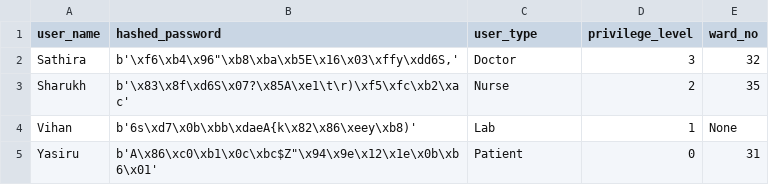
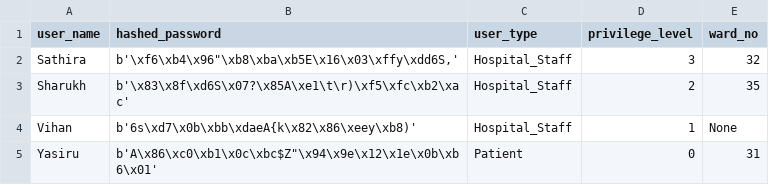
Before and after one commit to Sathira443/Security-Project, a CSV file: account.csv, drawn as a sheet.

```diff
--- a/account.csv
+++ b/account.csv
@@ -1,5 +1,5 @@
 user_name,hashed_password,user_type,privilege_level,ward_no
-Sathira,"b'\xf6\xb4\x96""\xb8\xba\xb5E\x16\x03\xffy\xdd6S,'",Doctor,3,32
-Sharukh,b'\x83\x8f\xd6S\x07?\x85A\xe1\t\r)\xf5\xfc\xb2\xac',Nurse,2,35
-Vihan,b'6s\xd7\x0b\xbb\xdaeA{k\x82\x86\xeey\xb8)',Lab,1,None
+Sathira,"b'\xf6\xb4\x96""\xb8\xba\xb5E\x16\x03\xffy\xdd6S,'",Hospital_Staff,3,32
+Sharukh,b'\x83\x8f\xd6S\x07?\x85A\xe1\t\r)\xf5\xfc\xb2\xac',Hospital_Staff,2,35
+Vihan,b'6s\xd7\x0b\xbb\xdaeA{k\x82\x86\xeey\xb8)',Hospital_Staff,1,None
 Yasiru,"b'A\x86\xc0\xb1\x0c\xbc$Z""\x94\x9e\x12\x1e\x0b\xb6\x01'",Patient,0,31
```
Also changed, not shown: 3 other files.
